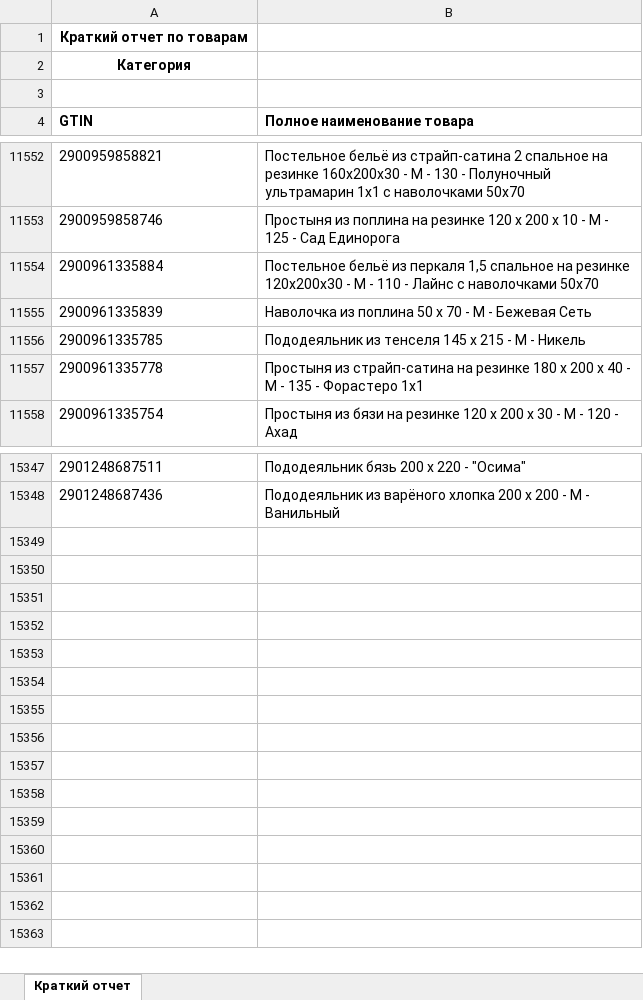
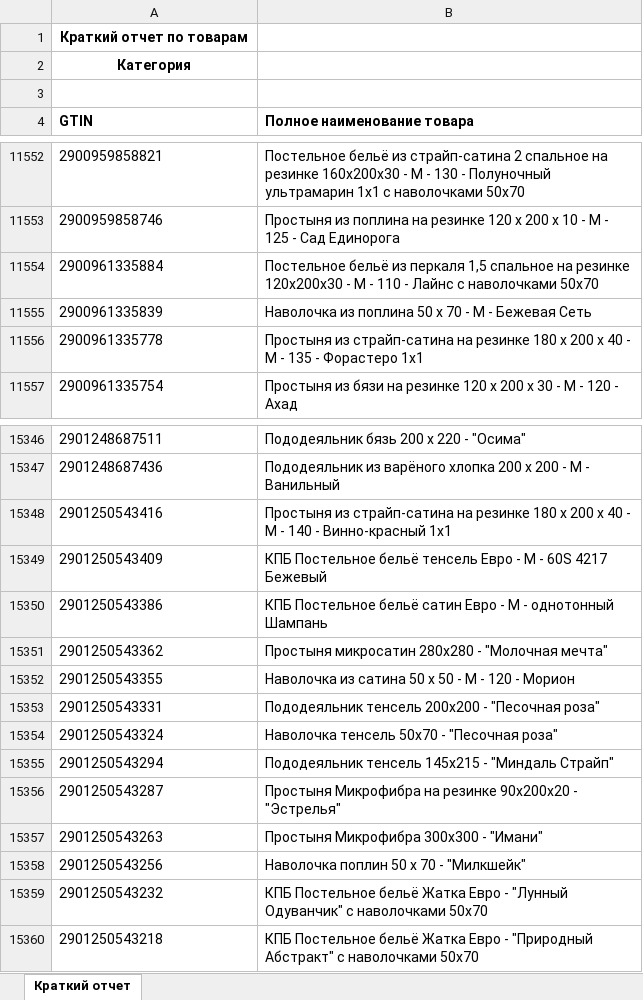
Before and after one commit to isergeich22/marking_system, an Excel workbook: public/Краткий отчет.xlsx, sheet Краткий отчет, drawn as a sheet; only a part is shown, gaps mark what is left out; values as stored, in another font and other column widths than the file's, no borders; removed rows and columns are numbered as before the commit, all else as after; the diff names each change by its address in the sheet, - before the commit and + after, or states it on an @@ line.

```diff
--- a/public/Краткий отчет.xlsx (sheet Краткий отчет)
+++ b/public/Краткий отчет.xlsx (sheet Краткий отчет)
-row 11556: 2900961335785 | Пододеяльник из тенселя 145 х 215 - М - Никель
+row 15348: 2901250543416 | Простыня из страйп-сатина на резинке 180 х 200 х 40 - М - 140 - Винно-красный 1х1
+row 15349: 2901250543409 | КПБ Постельное бельё тенсель Евро - М - 60S 4217 Бежевый
+row 15350: 2901250543386 | КПБ Постельное бельё сатин Евро - М - однотонный Шампань
+row 15351: 2901250543362 | Простыня микросатин 280х280 - "Молочная мечта"
+row 15352: 2901250543355 | Наволочка из сатина 50 х 50 - М - 120 - Морион
+row 15353: 2901250543331 | Пододеяльник тенсель 200х200 - "Песочная роза"
+row 15354: 2901250543324 | Наволочка тенсель 50х70 - "Песочная роза"
+row 15355: 2901250543294 | Пододеяльник тенсель 145х215 - "Миндаль Страйп"
+row 15356: 2901250543287 | Простыня Микрофибра на резинке 90х200х20 - "Эстрелья"
+row 15357: 2901250543263 | Простыня Микрофибра 300х300 - "Имани"
+row 15358: 2901250543256 | Наволочка поплин 50 х 70 - "Милкшейк"
+row 15359: 2901250543232 | КПБ Постельное бельё Жатка Евро - "Лунный Одуванчик" с наволочками 50х70
+row 15360: 2901250543218 | КПБ Постельное бельё Жатка Евро - "Природный Абстракт" с наволочками 50х70
```
Also changed, not shown: 1 other file.
